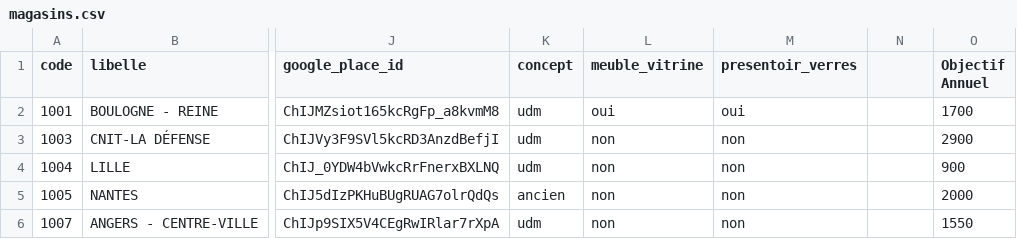
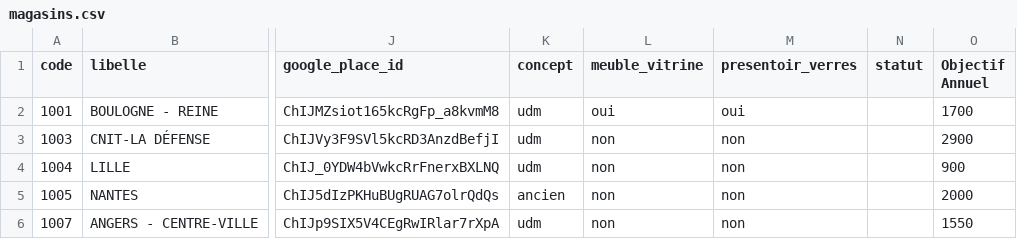
Before and after one commit to olibaroukh/bilan-passage, a CSV file: magasins.csv, drawn as a sheet; only a part is shown, gaps mark what is left out; the diff names each change by its address in the sheet, - before the commit and + after, or states it on an @@ line.

Commit message:
Add files via upload

```diff
--- a/magasins.csv
+++ b/magasins.csv
-N1: (empty)
+N1: statut
```
